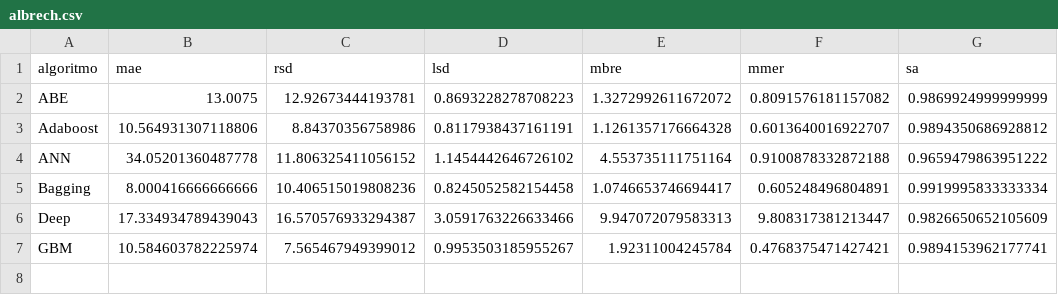
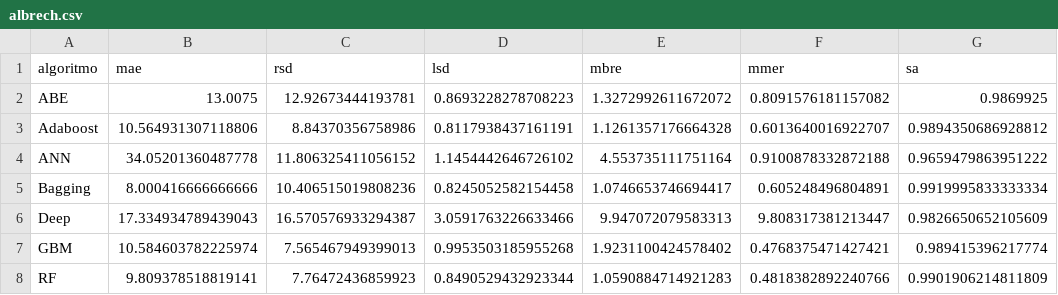
Before and after one commit to albertofernandezs/machine-learning, a CSV file: albrech.csv, drawn as a sheet.

Commit message:
actualizacion

```diff
--- a/albrech.csv
+++ b/albrech.csv
@@ -1,3 +1,3 @@
 algoritmo,mae,rsd,lsd,mbre,mmer,sa
-ABE,13.0075,12.92673444193781,0.8693228278708223,1.3272992611672072,0.8091576181157082,0.9869924999999999
+ABE,13.0075,12.92673444193781,0.8693228278708223,1.3272992611672072,0.8091576181157082,0.9869925
 Adaboost,10.564931307118806,8.84370356758986,0.8117938437161191,1.1261357176664328,0.6013640016922707,0.9894350686928812
@@ -6,2 +6,3 @@ Bagging,8.000416666666666,10.406515019808236,0.8245052582154458,1.07466537466944
 Deep,17.334934789439043,16.570576933294387,3.0591763226633466,9.947072079583313,9.808317381213447,0.9826650652105609
-GBM,10.584603782225974,7.565467949399012,0.9953503185955267,1.92311004245784,0.4768375471427421,0.9894153962177741
+GBM,10.584603782225974,7.565467949399013,0.9953503185955268,1.9231100424578402,0.4768375471427421,0.989415396217774
+RF,9.809378518819141,7.76472436859923,0.8490529432923344,1.0590884714921283,0.4818382892240766,0.9901906214811809
```
